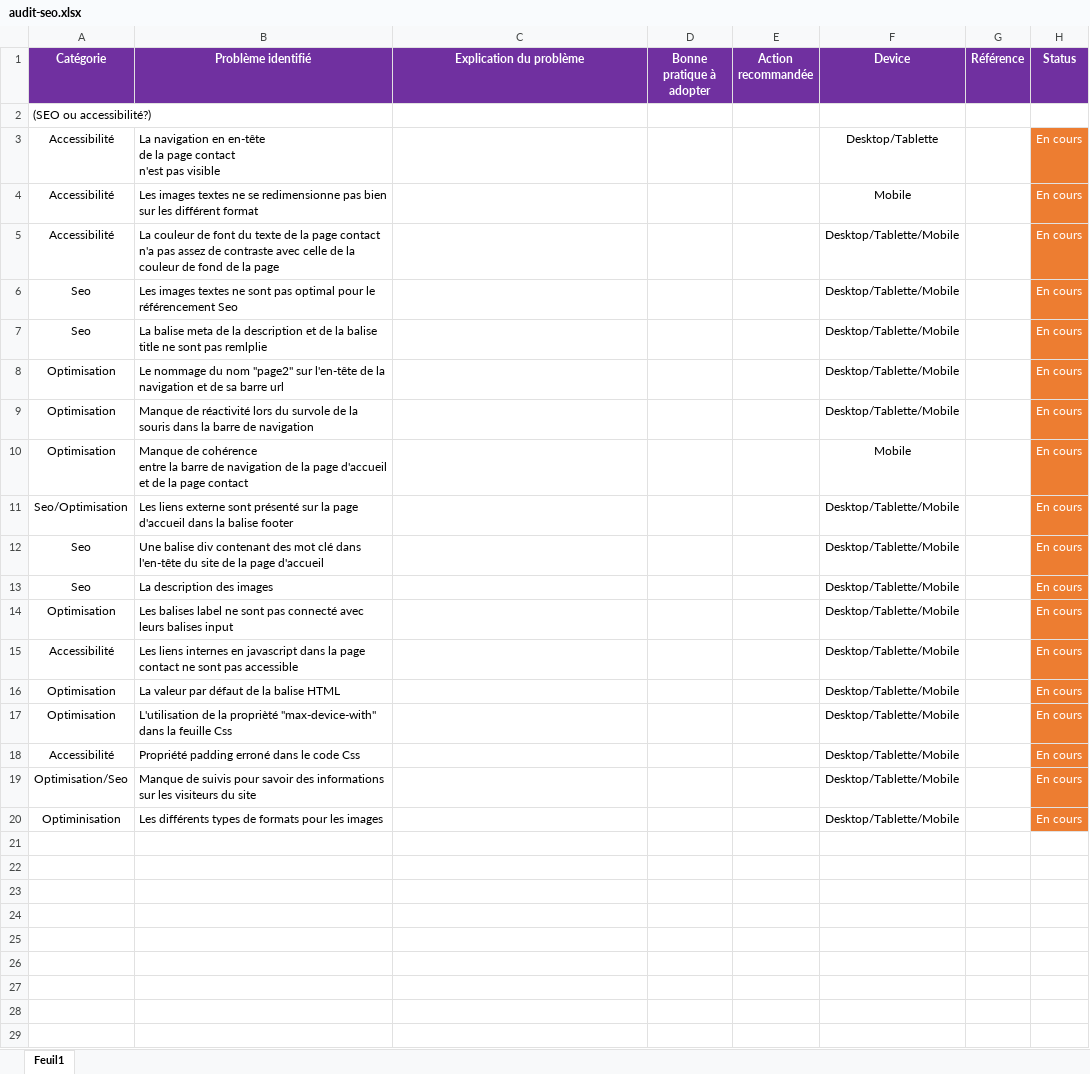
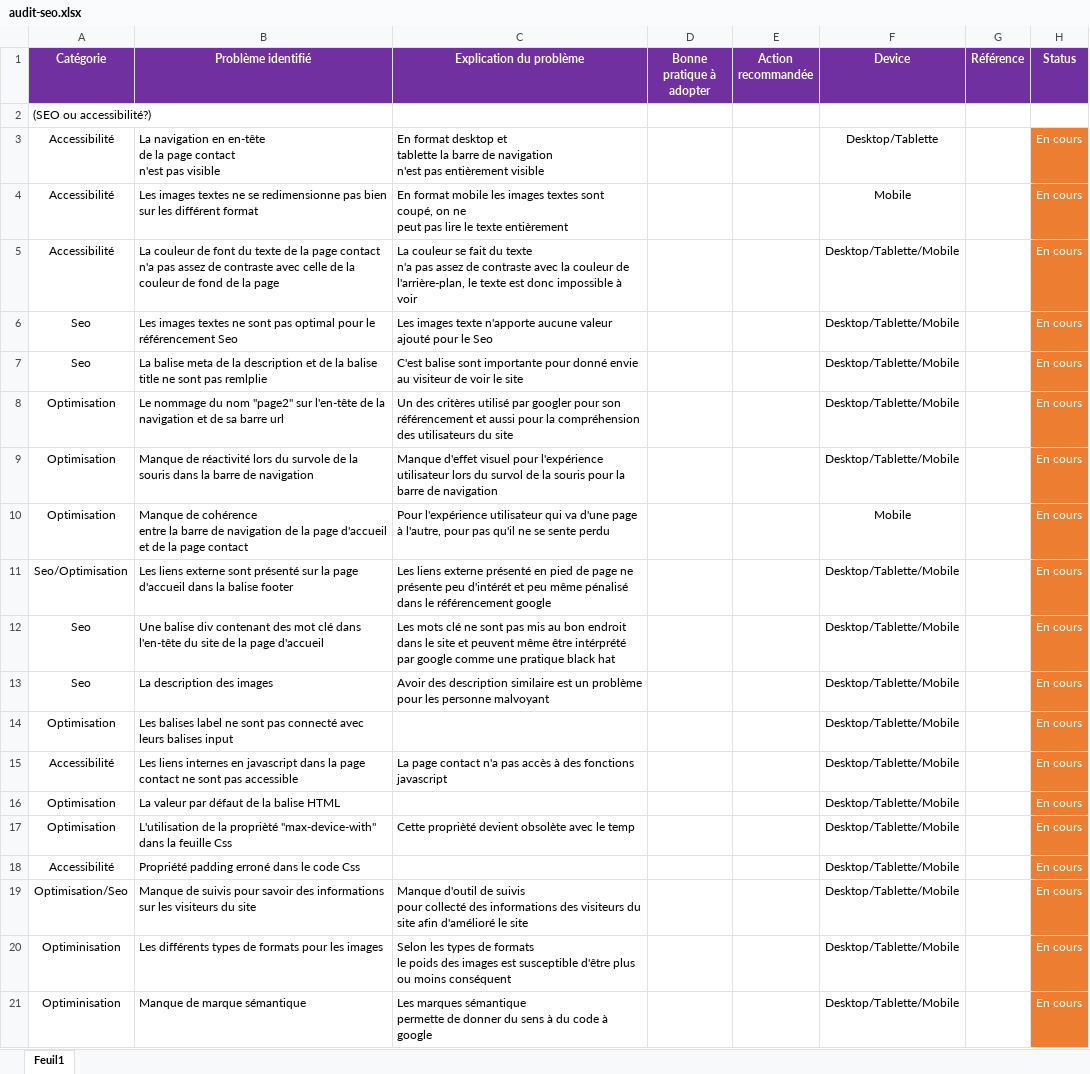
Before and after one commit to LimDavid458/la-panthere-non-optimise, an Excel workbook: audit-seo.xlsx, sheet Feuil1, drawn as a sheet; values as stored, in another font and other column widths than the file's, no borders; ↵ is a line break in a cell; the diff names each change by its address in the sheet, - before the commit and + after, or states it on an @@ line.

Commit message:
add problem performancy

```diff
--- a/audit-seo.xlsx (sheet Feuil1)
+++ b/audit-seo.xlsx (sheet Feuil1)
-C3 (Explication du problème): (empty)
+C3 (Explication du problème): En format desktop et ↵ tablette la barre de navigation ↵ n'est pas entièrement visible
-C4 (Explication du problème): (empty)
+C4 (Explication du problème): En format mobile les images textes sont coupé, on ne ↵ peut pas lire le texte entièrement
-C5 (Explication du problème): (empty)
+C5 (Explication du problème): La couleur se fait du texte ↵ n'a pas assez de contraste avec la couleur de l'arrière-plan, le texte est donc impossible à voir
-C6 (Explication du problème): (empty)
+C6 (Explication du problème): Les images texte n'apporte aucune valeur ajouté pour le Seo
-C7 (Explication du problème): (empty)
+C7 (Explication du problème): C'est balise sont importante pour donné envie au visiteur de voir le site
-C8 (Explication du problème): (empty)
+C8 (Explication du problème): Un des critères utilisé par googler pour son référencement et aussi pour la compréhension des utilisateurs du site
-C9 (Explication du problème): (empty)
+C9 (Explication du problème): Manque d'effet visuel pour l'expérience utilisateur lors du survol de la souris pour la barre de navigation
-C10 (Explication du problème): (empty)
+C10 (Explication du problème): Pour l'expérience utilisateur qui va d'une page à l'autre, pour pas qu'il ne se sente perdu
-C11 (Explication du problème): (empty)
+C11 (Explication du problème): Les liens externe présenté en pied de page ne présente peu d'intérét et peu même pénalisé dans le référencement google
-C12 (Explication du problème): (empty)
+C12 (Explication du problème): Les mots clé ne sont pas mis au bon endroit dans le site et peuvent même être intérprété par google comme une pratique black hat
-C13 (Explication du problème): (empty)
+C13 (Explication du problème): Avoir des description similaire est un problème pour les personne malvoyant
-C15 (Explication du problème): (empty)
+C15 (Explication du problème): La page contact n'a pas accès à des fonctions javascript
-C17 (Explication du problème): (empty)
+C17 (Explication du problème): Cette proprièté devient obsolète avec le temp
-C19 (Explication du problème): (empty)
+C19 (Explication du problème): Manque d'outil de suivis ↵ pour collecté des informations des visiteurs du site afin d'amélioré le site
-C20 (Explication du problème): (empty)
+C20 (Explication du problème): Selon les types de formats ↵ le poids des images est susceptible d'être plus ou moins conséquent
+row 21: Optiminisation | Manque de marque sémantique | Les marques sémantique ↵ permette de donner du sens à du code à google |  |  | Desktop/Tablette/Mobile |  | En cours
```
